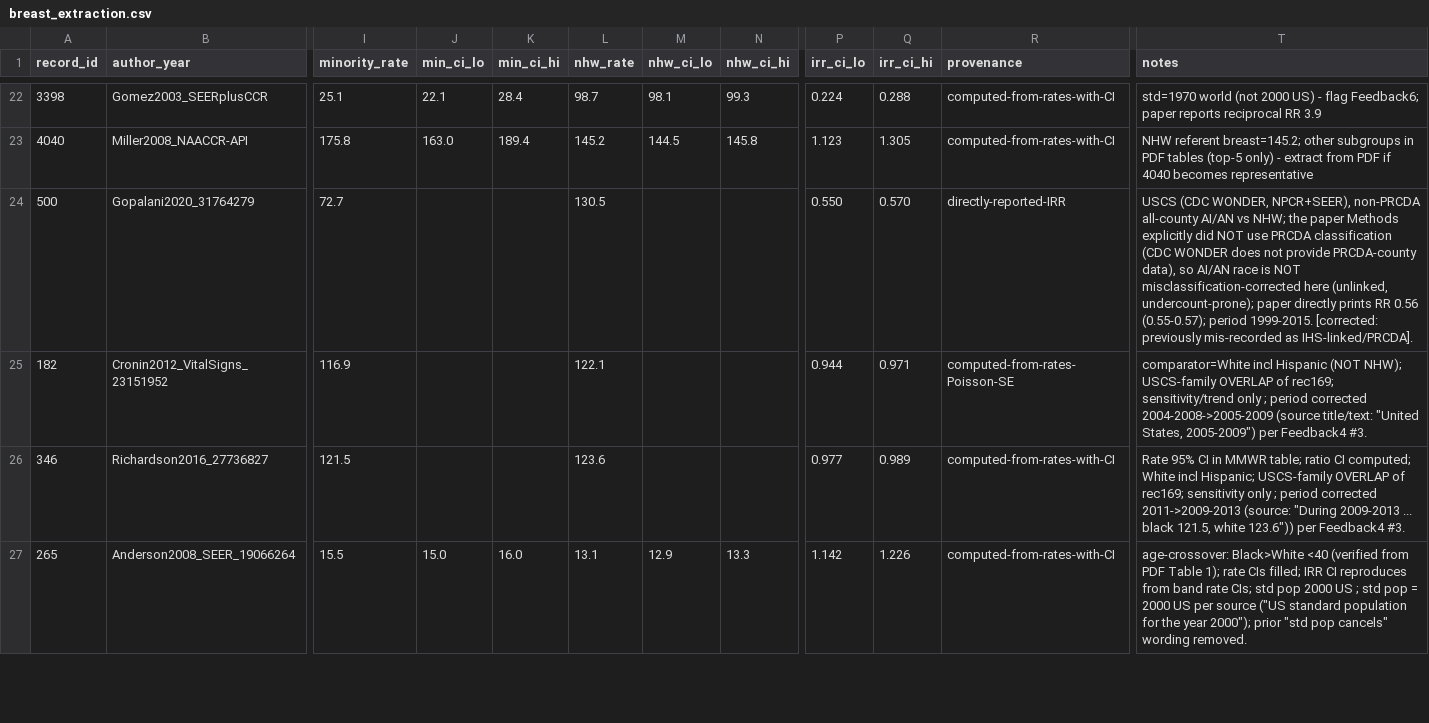
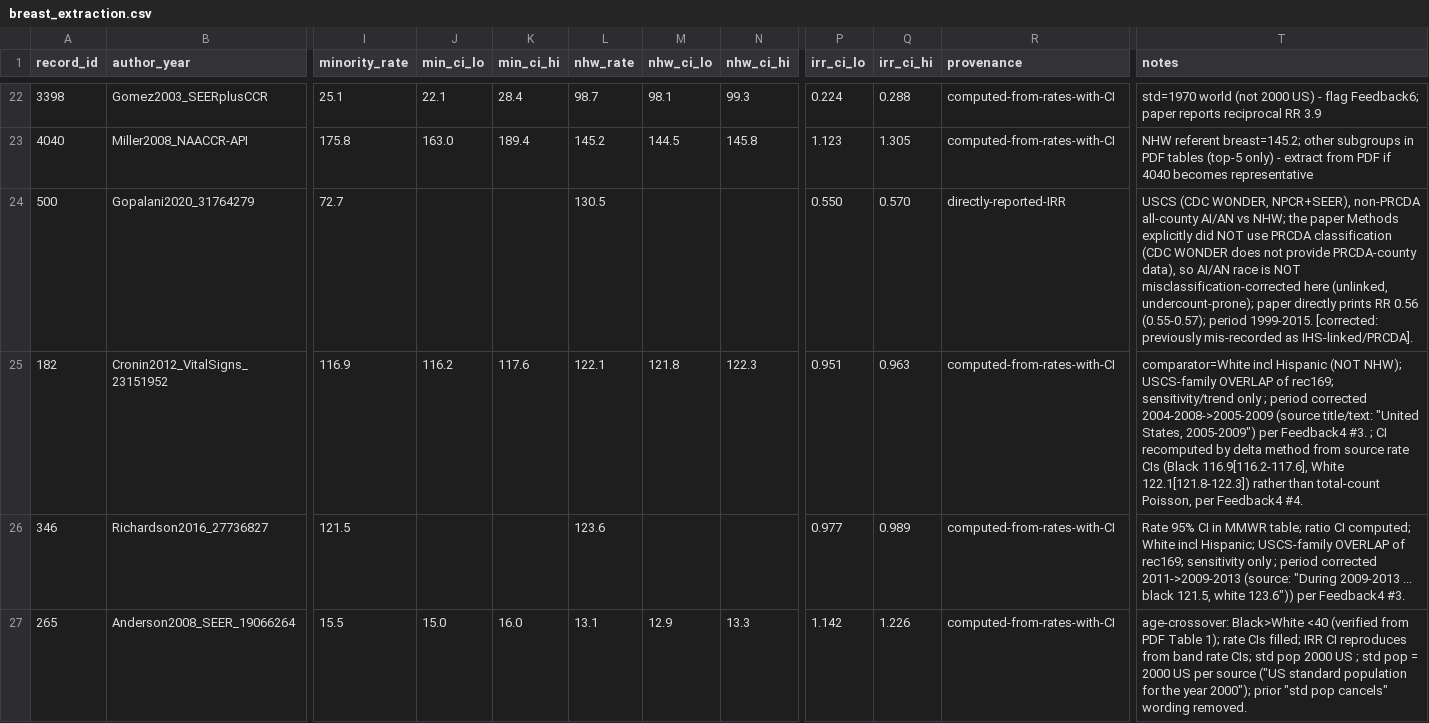
Before and after one commit to p16791918-lab/Meta, a CSV file: meta_agents/search_v2/breast_extraction.csv, drawn as a sheet; only a part is shown, gaps mark what is left out; the diff names each change by its address in the sheet, - before the commit and + after, or states it on an @@ line.

```diff
--- a/meta_agents/search_v2/breast_extraction.csv
+++ b/meta_agents/search_v2/breast_extraction.csv
-J25 (min_ci_lo): (empty)
+J25 (min_ci_lo): 116.2
-K25 (min_ci_hi): (empty)
+K25 (min_ci_hi): 117.6
-M25 (nhw_ci_lo): (empty)
+M25 (nhw_ci_lo): 121.8
-N25 (nhw_ci_hi): (empty)
+N25 (nhw_ci_hi): 122.3
-P25 (irr_ci_lo): 0.944
+P25 (irr_ci_lo): 0.951
-Q25 (irr_ci_hi): 0.971
+Q25 (irr_ci_hi): 0.963
-R25 (provenance): computed-from-rates-Poisson-SE
+R25 (provenance): computed-from-rates-with-CI
-T25 (notes): …Feedback4 #3.
+T25 (notes): …Feedback4 #3. ; CI recomputed by delta method from source rate CIs (Black 116.9[116.2-117.6], White 122.1[121.8-122.3]) rather than total-count Poisson, per Feedback4 #4.
```
Also changed, not shown: meta_agents/search_v2/TableSA_main_representatives.csv, meta_agents/search_v2/outputs/Table_estimator_comparison.csv, 6 other files.
